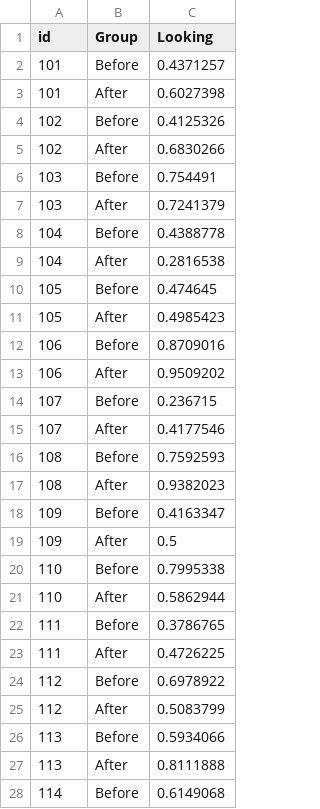
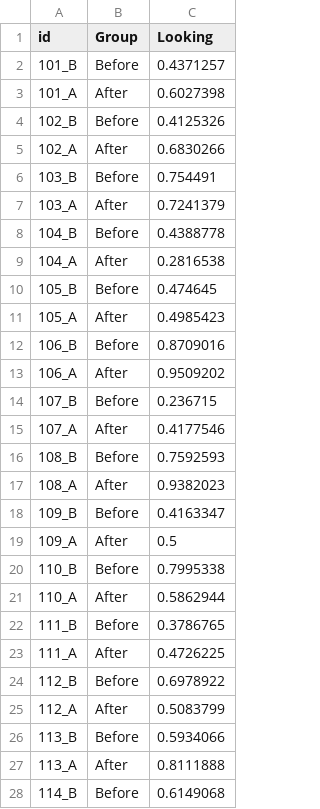
Before and after one commit to gregcox7/StatLabs, a CSV file: data/lullaby_twogroups.csv, drawn as a sheet; only a part is shown; the diff covers the shown part only.

Commit message:
edited new lab 10 data

```diff
--- a/data/lullaby_twogroups.csv
+++ b/data/lullaby_twogroups.csv
@@ -1,28 +1,28 @@
 id,Group,Looking
-101,Before,0.4371257
-101,After,0.6027398
-102,Before,0.4125326
-102,After,0.6830266
-103,Before,0.754491
-103,After,0.7241379
-104,Before,0.4388778
-104,After,0.2816538
-105,Before,0.474645
-105,After,0.4985423
-106,Before,0.8709016
-106,After,0.9509202
-107,Before,0.236715
-107,After,0.4177546
-108,Before,0.7592593
-108,After,0.9382023
-109,Before,0.4163347
-109,After,0.5
-110,Before,0.7995338
-110,After,0.5862944
-111,Before,0.3786765
-111,After,0.4726225
-112,Before,0.6978922
-112,After,0.5083799
-113,Before,0.5934066
-113,After,0.8111888
-114,Before,0.6149068
+101_B,Before,0.4371257
+101_A,After,0.6027398
+102_B,Before,0.4125326
+102_A,After,0.6830266
+103_B,Before,0.754491
+103_A,After,0.7241379
+104_B,Before,0.4388778
+104_A,After,0.2816538
+105_B,Before,0.474645
+105_A,After,0.4985423
+106_B,Before,0.8709016
+106_A,After,0.9509202
+107_B,Before,0.236715
+107_A,After,0.4177546
+108_B,Before,0.7592593
+108_A,After,0.9382023
+109_B,Before,0.4163347
+109_A,After,0.5
+110_B,Before,0.7995338
+110_A,After,0.5862944
+111_B,Before,0.3786765
+111_A,After,0.4726225
+112_B,Before,0.6978922
+112_A,After,0.5083799
+113_B,Before,0.5934066
+113_A,After,0.8111888
+114_B,Before,0.6149068
```
Also changed, not shown: 37 edited cells elsewhere in this file.
